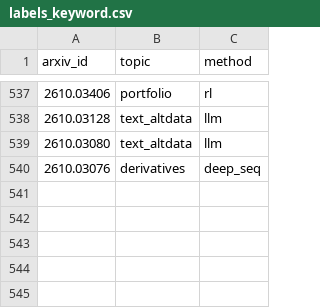
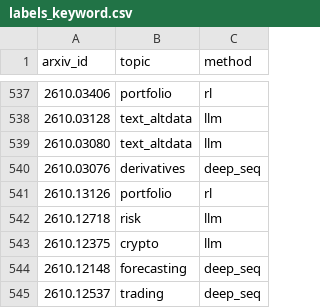
Before and after one commit to marji-kr/team_project_bigdata_26_02, a CSV file: data/processed/labels_keyword.csv, drawn as a sheet; only a part is shown, gaps mark what is left out; the diff names each change by its address in the sheet, - before the commit and + after, or states it on an @@ line.

```diff
--- a/data/processed/labels_keyword.csv
+++ b/data/processed/labels_keyword.csv
+row 541: 2610.13126 | portfolio | rl
+row 542: 2610.12718 | risk | llm
+row 543: 2610.12375 | crypto | llm
+row 544: 2610.12148 | forecasting | deep_seq
+row 545: 2610.12537 | trading | deep_seq
```
Also changed, not shown: data/processed/monthly_method_share_keyword.csv, data/processed/monthly_topic_counts_keyword.csv, 10 other files.
